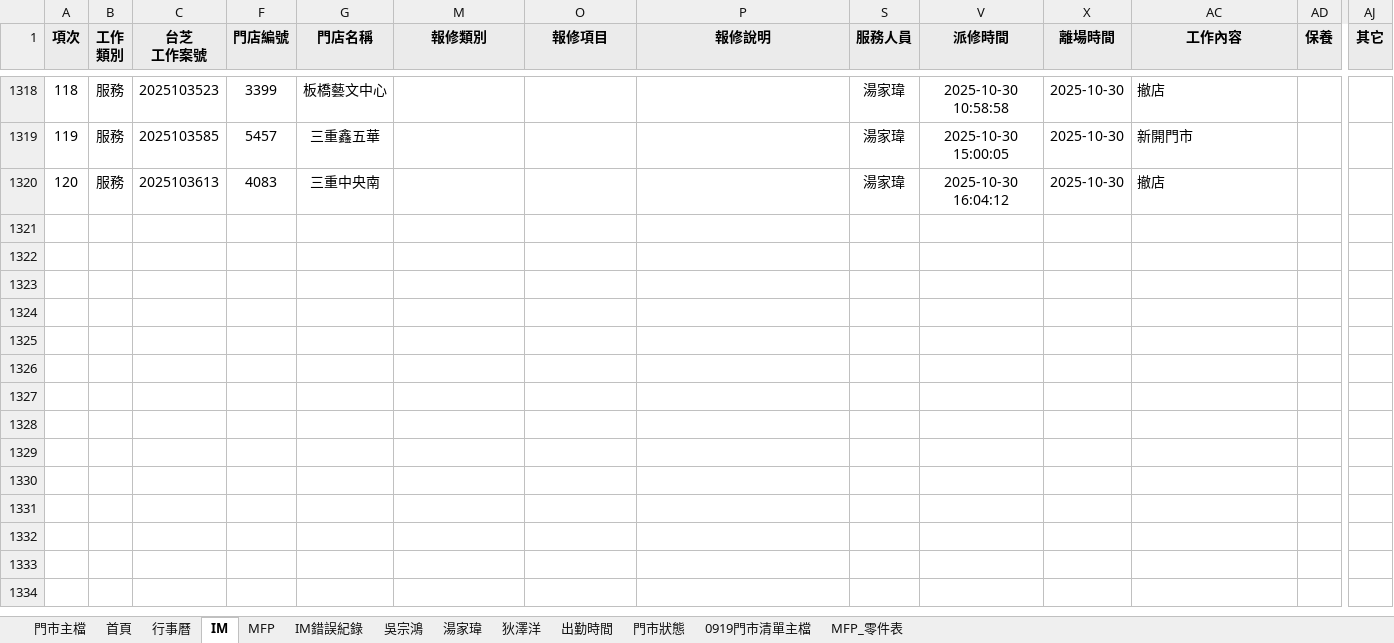
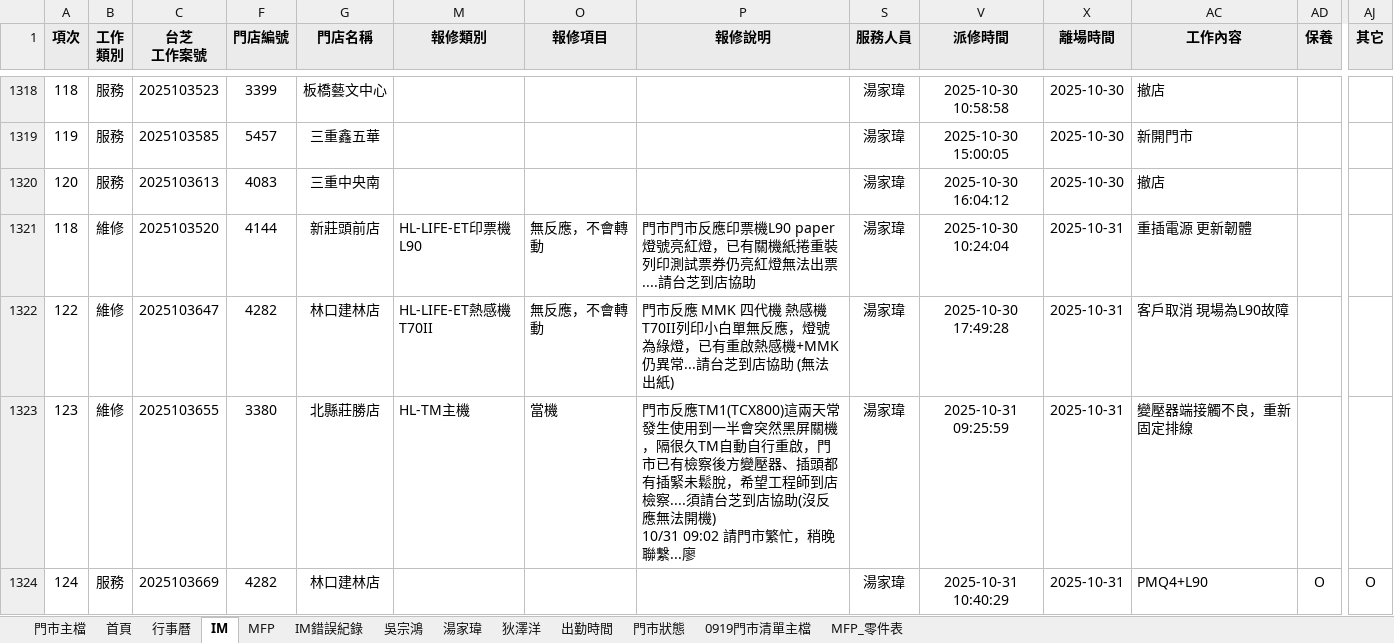
Before and after one commit to Yang-0419-di/FW_2, an Excel workbook: 臨時備份/自動備份/data.xlsx, sheet IM, drawn as a sheet; only a part is shown, gaps mark what is left out; values as stored, in another font and other column widths than the file's, no borders; conditional formats not drawn; rows hold the shown columns only; ↵ is a line break in a cell; the diff names each change by its address in the sheet, - before the commit and + after, or states it on an @@ line.

```diff
--- a/臨時備份/自動備份/data.xlsx (sheet IM)
+++ b/臨時備份/自動備份/data.xlsx (sheet IM)
+row 1321: 118 | 維修 | 2025103520 | 4144 | 新莊頭前店 | HL-LIFE-ET印票機L90 | 無反應，不會轉動 | 門市門市反應印票機L90 paper燈號亮紅燈，已有關機紙捲重裝列印測試票券仍亮紅燈無法出票....請台芝到店協助 | 湯家瑋 | 2025-10-30 10:24:04 | 2025-10-31 | 重插電源 更新韌體
+row 1322: 122 | 維修 | 2025103647 | 4282 | 林口建林店 | HL-LIFE-ET熱感機T70II | 無反應，不會轉動 | 門市反應 MMK 四代機 熱感機T70II列印小白單無反應，燈號為綠燈，已有重啟熱感機+MMK仍異常...請台芝到店協助 (無法出紙) | 湯家瑋 | 2025-10-30 17:49:28 | 2025-10-31 | 客戶取消 現場為L90故障
+row 1323: 123 | 維修 | 2025103655 | 3380 | 北縣莊勝店 | HL-TM主機 | 當機 | 門市反應TM1(TCX800)這兩天常發生使用到一半會突然黑屏關機，隔很久TM自動自行重啟，門市已有檢察後方變壓器、插頭都有插緊未鬆脫，希望工程師到店檢察....須請台芝到店協助(沒反應無法開機) ↵ 10/31 09:02 請門市繁忙，稍晚聯繫...廖 | 湯家瑋 | 2025-10-31 09:25:59 | 2025-10-31 | 變壓器端接觸不良，重新固定排線
+row 1324: 124 | 服務 | 2025103669 | 4282 | 林口建林店 |  |  |  | 湯家瑋 | 2025-10-31 10:40:29 | 2025-10-31 | PMQ4+L90 | O | O
```
Also changed, not shown: sheet 門市主檔, sheet 湯家瑋, sheet MFP, sheet 首頁, sheet 出勤時間, sheet 行事曆, formulas that keep their value, hidden cells, charts or pictures, IM/202510_HL_Maintain_Report.xlsx, IM/202510_Service_Count_Report.xlsx, 1 other file.
